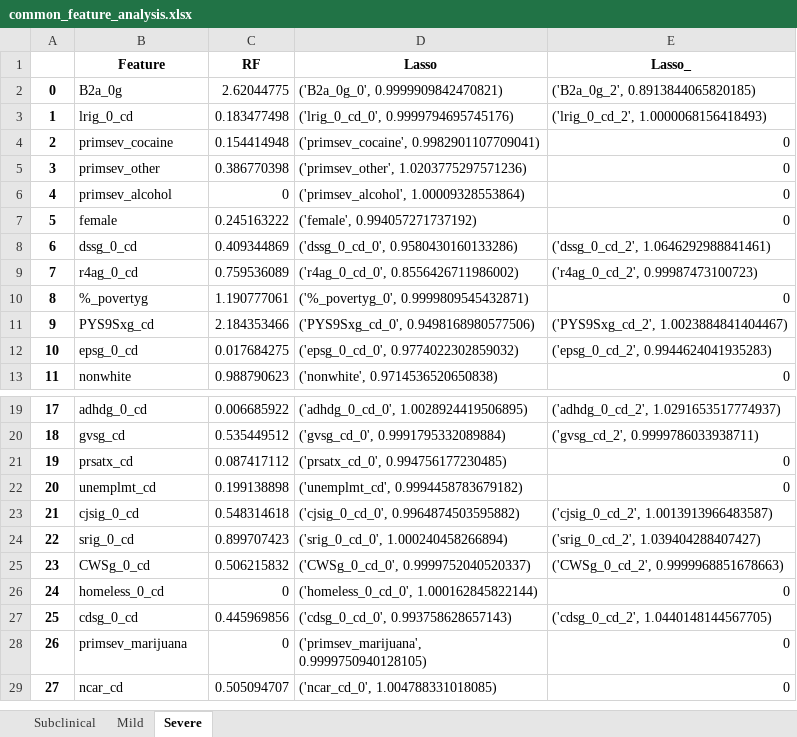
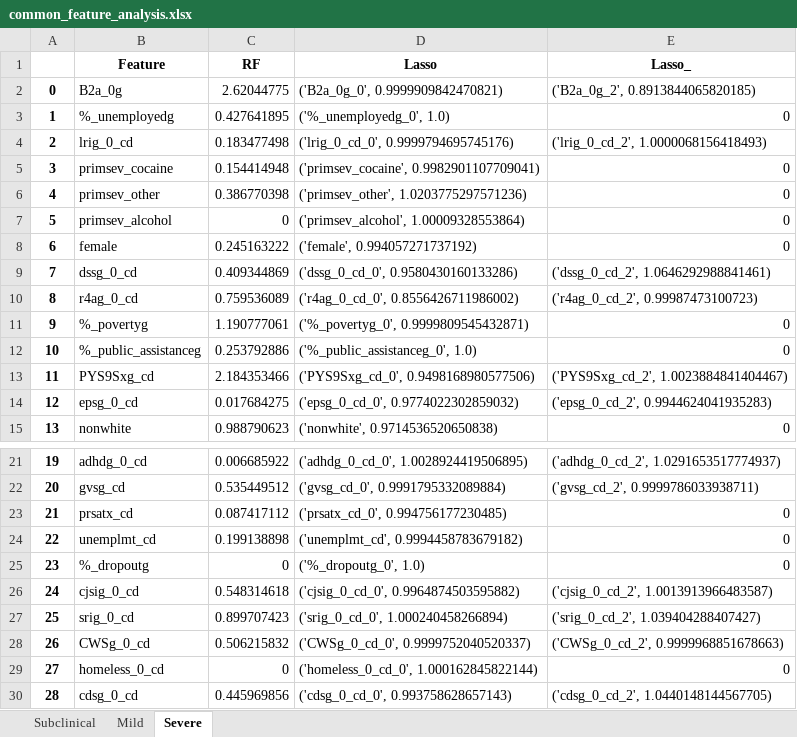
Before and after one commit to prathikr/Substance-Abuse-CAIS, an Excel workbook: graphs/common_feature_analysis.xlsx, sheet Severe, drawn as a sheet; only a part is shown, gaps mark what is left out; the shorter side is filled out with more unchanged rows; values as stored, in another font and other column widths than the file's, no borders; addresses are those after the commit; the diff names each change by its address in the sheet, - before the commit and + after, or states it on an @@ line.

```diff
--- a/graphs/common_feature_analysis.xlsx (sheet Severe)
+++ b/graphs/common_feature_analysis.xlsx (sheet Severe)
+row 3: 1 | %_unemployedg | 0.427641895 | ('%_unemployedg_0', 1.0) | 0
@@ column A renumbered from row 4 down @@
+row 12: 10 | %_public_assistanceg | 0.253792886 | ('%_public_assistanceg_0', 1.0) | 0
+row 25: 23 | %_dropoutg | 0 | ('%_dropoutg_0', 1.0) | 0
```
Also changed, not shown: sheet Subclinical, sheet Mild, 1 other file.
